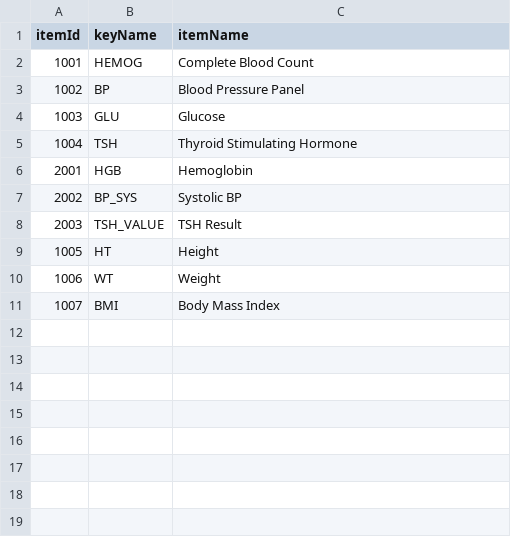
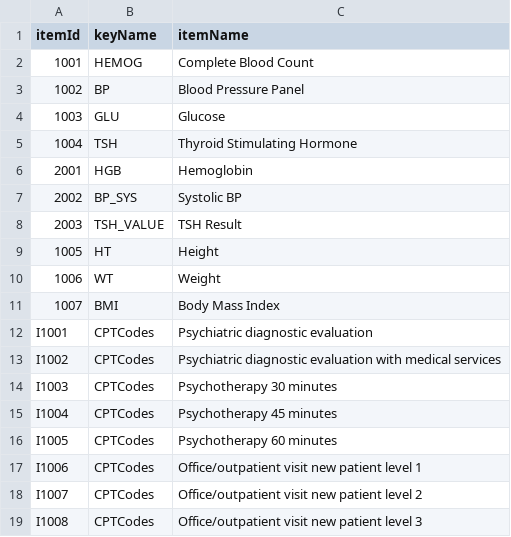
Before and after one commit to marci640/ecw_connector, a CSV file: seeds/items.csv, drawn as a sheet; the diff names each change by its address in the sheet, - before the commit and + after, or states it on an @@ line.

```diff
--- a/seeds/items.csv
+++ b/seeds/items.csv
+row 12: I1001 | CPTCodes | Psychiatric diagnostic evaluation
+row 13: I1002 | CPTCodes | Psychiatric diagnostic evaluation with medical services
+row 14: I1003 | CPTCodes | Psychotherapy 30 minutes
+row 15: I1004 | CPTCodes | Psychotherapy 45 minutes
+row 16: I1005 | CPTCodes | Psychotherapy 60 minutes
+row 17: I1006 | CPTCodes | Office/outpatient visit new patient level 1
+row 18: I1007 | CPTCodes | Office/outpatient visit new patient level 2
+row 19: I1008 | CPTCodes | Office/outpatient visit new patient level 3
```
Also changed, not shown: seeds/itemdetail.csv, 7 other files.
